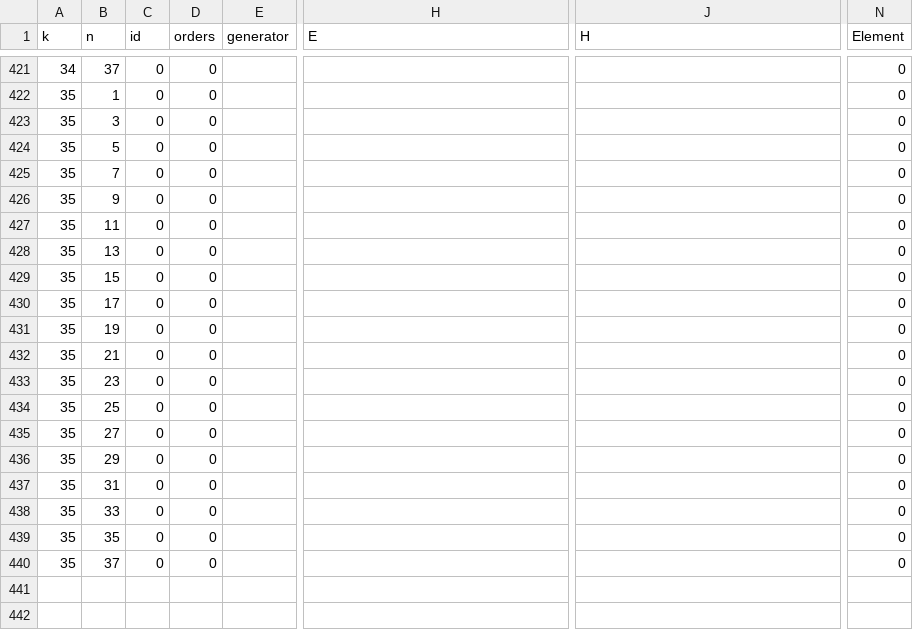
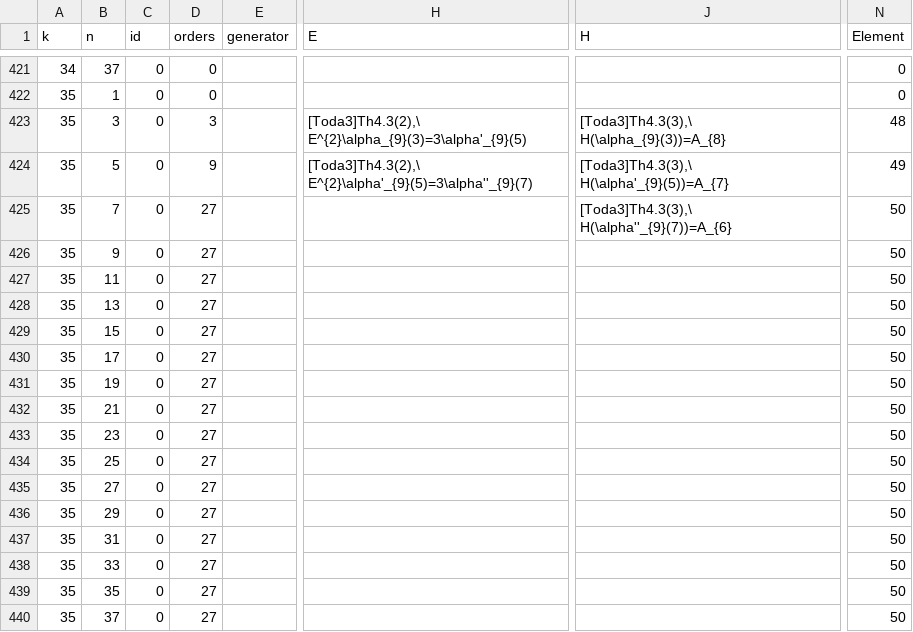
Before and after one commit to akebono03/Images-of-Generators-under-Homomorphisms-of-Double-EHP-Exact-Sequences, a CSV file: sphere3.csv, drawn as a sheet; only a part is shown, gaps mark what is left out; the diff names each change by its address in the sheet, - before the commit and + after, or states it on an @@ line.

Commit message:
update tables k=35

```diff
--- a/sphere3.csv
+++ b/sphere3.csv
-D423 (orders): 0
+D423 (orders): 3
-H423 (E): (empty)
+H423 (E): [Toda3]Th4.3(2),\ E^{2}\alpha_{9}(3)=3\alpha'_{9}(5)
-J423 (H): (empty)
+J423 (H): [Toda3]Th4.3(3),\ H(\alpha_{9}(3))=A_{8}
-N423 (Element): 0
+N423 (Element): 48
-D424 (orders): 0
+D424 (orders): 9
-H424 (E): (empty)
+H424 (E): [Toda3]Th4.3(2),\ E^{2}\alpha'_{9}(5)=3\alpha''_{9}(7)
-J424 (H): (empty)
+J424 (H): [Toda3]Th4.3(3),\ H(\alpha'_{9}(5))=A_{7}
-N424 (Element): 0
+N424 (Element): 49
-D425:D440 (orders): 0
+D425:D440 (orders): 27
-J425 (H): (empty)
+J425 (H): [Toda3]Th4.3(3),\ H(\alpha''_{9}(7))=A_{6}
-N425:N440 (Element): 0
+N425:N440 (Element): 50
```
Also changed, not shown: fiber3.csv, generator3.csv, 1 other file.
